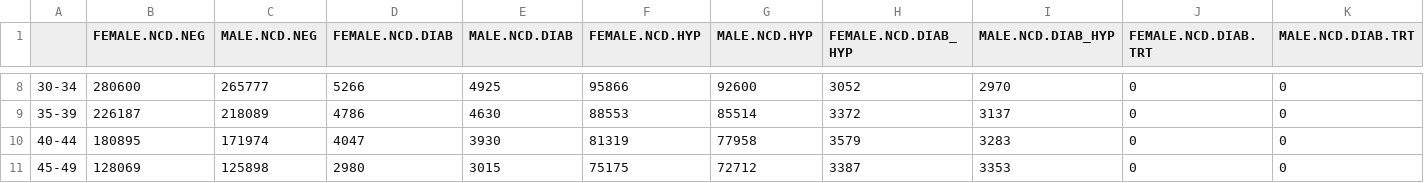
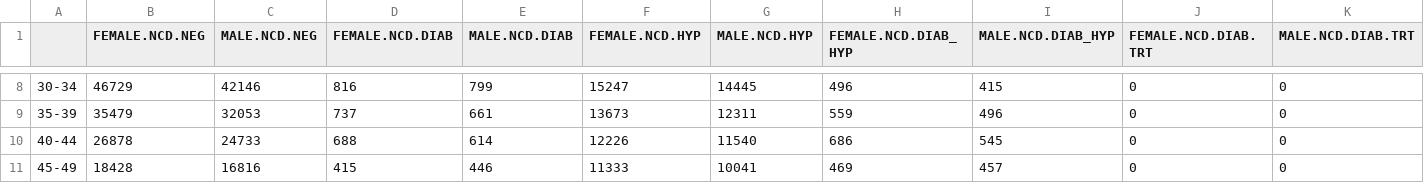
Before and after one commit to TB-Modeling/rHivNcd1, a CSV file: data/ncd.state.sizes.2015.csv, drawn as a sheet; only a part is shown, gaps mark what is left out; the diff covers the shown part only; the diff names each change by its address in the sheet, - before the commit and + after, or states it on an @@ line.

```diff
--- a/data/ncd.state.sizes.2015.csv
+++ b/data/ncd.state.sizes.2015.csv
-B8 (FEMALE.NCD.NEG): 280600
+B8 (FEMALE.NCD.NEG): 46729
-C8 (MALE.NCD.NEG): 265777
+C8 (MALE.NCD.NEG): 42146
-D8 (FEMALE.NCD.DIAB): 5266
+D8 (FEMALE.NCD.DIAB): 816
-E8 (MALE.NCD.DIAB): 4925
+E8 (MALE.NCD.DIAB): 799
-F8 (FEMALE.NCD.HYP): 95866
+F8 (FEMALE.NCD.HYP): 15247
-G8 (MALE.NCD.HYP): 92600
+G8 (MALE.NCD.HYP): 14445
-H8 (FEMALE.NCD.DIAB_HYP): 3052
+H8 (FEMALE.NCD.DIAB_HYP): 496
-I8 (MALE.NCD.DIAB_HYP): 2970
+I8 (MALE.NCD.DIAB_HYP): 415
-B9 (FEMALE.NCD.NEG): 226187
+B9 (FEMALE.NCD.NEG): 35479
-C9 (MALE.NCD.NEG): 218089
+C9 (MALE.NCD.NEG): 32053
-D9 (FEMALE.NCD.DIAB): 4786
+D9 (FEMALE.NCD.DIAB): 737
-E9 (MALE.NCD.DIAB): 4630
+E9 (MALE.NCD.DIAB): 661
-F9 (FEMALE.NCD.HYP): 88553
+F9 (FEMALE.NCD.HYP): 13673
-G9 (MALE.NCD.HYP): 85514
+G9 (MALE.NCD.HYP): 12311
-H9 (FEMALE.NCD.DIAB_HYP): 3372
+H9 (FEMALE.NCD.DIAB_HYP): 559
-I9 (MALE.NCD.DIAB_HYP): 3137
+I9 (MALE.NCD.DIAB_HYP): 496
-B10 (FEMALE.NCD.NEG): 180895
+B10 (FEMALE.NCD.NEG): 26878
-C10 (MALE.NCD.NEG): 171974
+C10 (MALE.NCD.NEG): 24733
-D10 (FEMALE.NCD.DIAB): 4047
+D10 (FEMALE.NCD.DIAB): 688
-E10 (MALE.NCD.DIAB): 3930
+E10 (MALE.NCD.DIAB): 614
-F10 (FEMALE.NCD.HYP): 81319
+F10 (FEMALE.NCD.HYP): 12226
-G10 (MALE.NCD.HYP): 77958
+G10 (MALE.NCD.HYP): 11540
-H10 (FEMALE.NCD.DIAB_HYP): 3579
+H10 (FEMALE.NCD.DIAB_HYP): 686
-I10 (MALE.NCD.DIAB_HYP): 3283
+I10 (MALE.NCD.DIAB_HYP): 545
-B11 (FEMALE.NCD.NEG): 128069
+B11 (FEMALE.NCD.NEG): 18428
-C11 (MALE.NCD.NEG): 125898
+C11 (MALE.NCD.NEG): 16816
-D11 (FEMALE.NCD.DIAB): 2980
+D11 (FEMALE.NCD.DIAB): 415
-E11 (MALE.NCD.DIAB): 3015
+E11 (MALE.NCD.DIAB): 446
-F11 (FEMALE.NCD.HYP): 75175
+F11 (FEMALE.NCD.HYP): 11333
-G11 (MALE.NCD.HYP): 72712
+G11 (MALE.NCD.HYP): 10041
-H11 (FEMALE.NCD.DIAB_HYP): 3387
+H11 (FEMALE.NCD.DIAB_HYP): 469
-I11 (MALE.NCD.DIAB_HYP): 3353
+I11 (MALE.NCD.DIAB_HYP): 457
```
Also changed, not shown: 86 edited cells elsewhere in this file.
